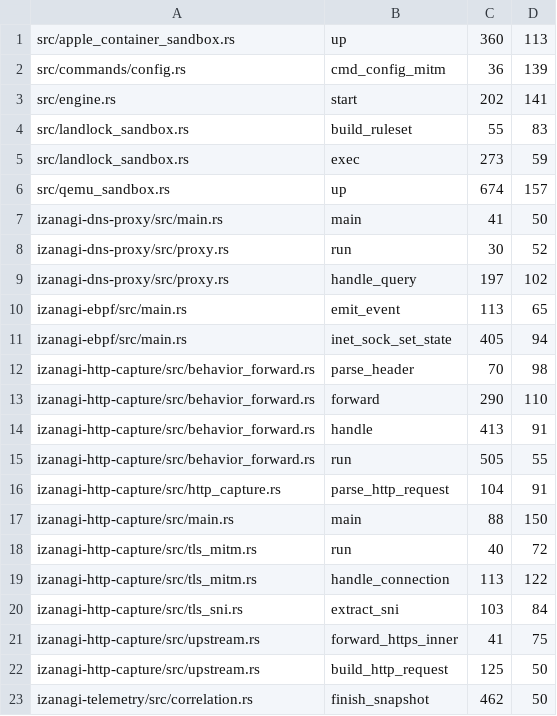
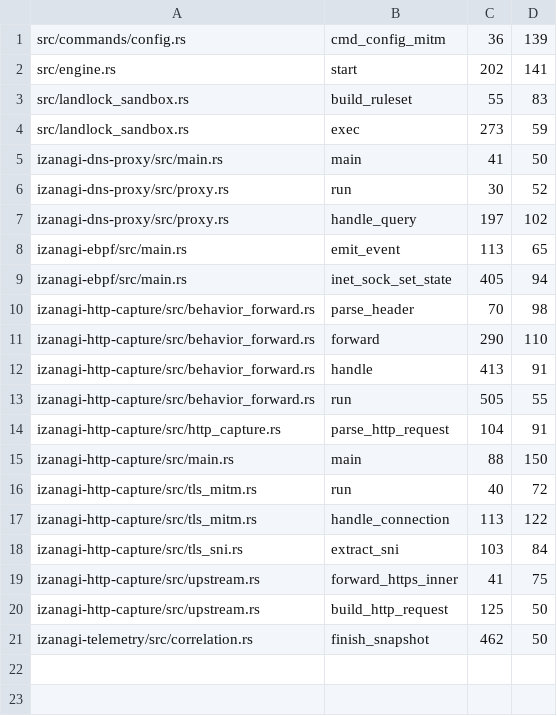
Before and after one commit to ieee0824/izanagi, a TSV file: docs/function-refactor-49-remaining.tsv, drawn as a sheet; the diff names each change by its address in the sheet, - before the commit and + after, or states it on an @@ line.

Commit message:
refactor: decompose QEMU and container startup lifecycles

```diff
--- a/docs/function-refactor-49-remaining.tsv
+++ b/docs/function-refactor-49-remaining.tsv
-row 1: src/apple_container_sandbox.rs | up | 360 | 113
-row 6: src/qemu_sandbox.rs | up | 674 | 157
```
Also changed, not shown: 3 other files.
